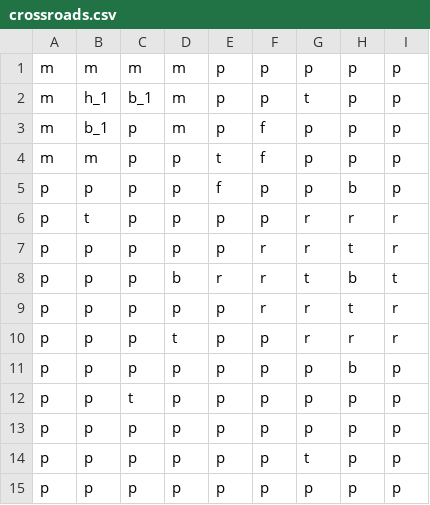
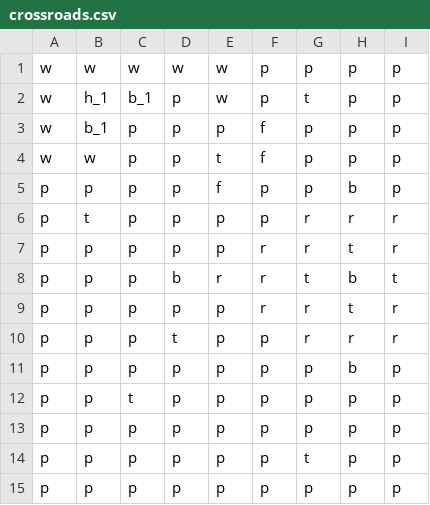
Before and after one commit to kuds/reinforce-tactics, a CSV file: maps/1v1/crossroads.csv, drawn as a sheet; only a part is shown; the diff names each change by its address in the sheet, - before the commit and + after, or states it on an @@ line.

```diff
--- a/maps/1v1/crossroads.csv
+++ b/maps/1v1/crossroads.csv
-A1:A4: m
+A1:A4: w
-B1: m
+B1: w
-C1: m
+C1: w
-D1: m
+D1: w
-E1:E2: p
+E1:E2: w
-D2:D3: m
+D2:D3: p
-B4: m
+B4: w
```
